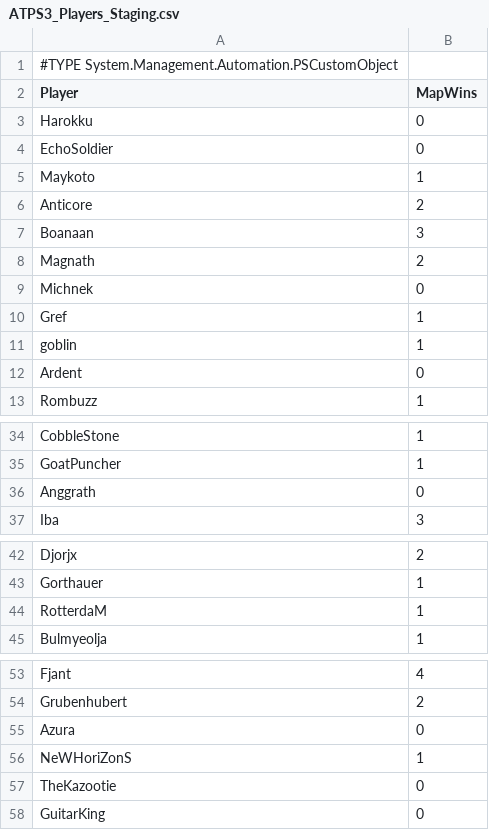
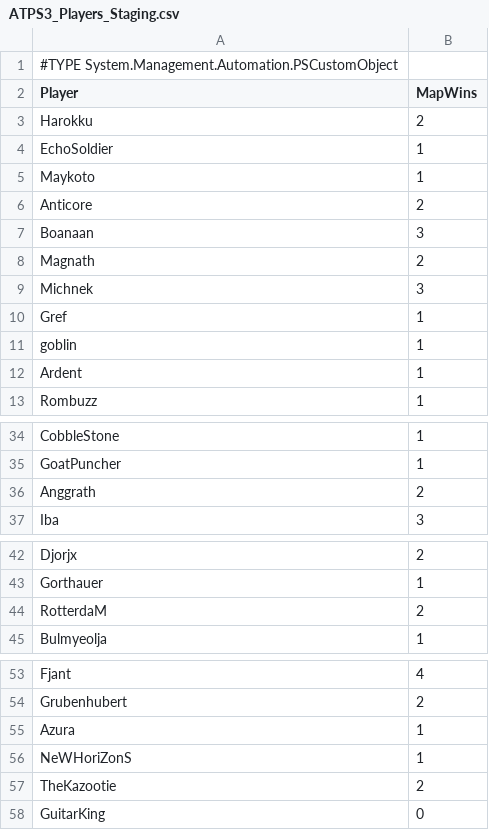
Before and after one commit to darinbolton/ATPFantasy, a CSV file: ATPS3_Players_Staging.csv, drawn as a sheet; only a part is shown, gaps mark what is left out.

```diff
--- a/ATPS3_Players_Staging.csv
+++ b/ATPS3_Players_Staging.csv
@@ -2,4 +2,4 @@
 "Player","MapWins"
-"Harokku","0"
-"EchoSoldier","0"
+"Harokku","2"
+"EchoSoldier","1"
 "Maykoto","1"
@@ -8,6 +8,6 @@
 "Magnath","2"
-"Michnek","0"
+"Michnek","3"
 "Gref","1"
 "goblin","1"
-"Ardent","0"
+"Ardent","1"
 "Rombuzz","1"
@@ -35,3 +35,3 @@
 "GoatPuncher","1"
-"Anggrath","0"
+"Anggrath","2"
 "Iba","3"
@@ -43,3 +43,3 @@
 "Gorthauer","1"
-"RotterdaM","1"
+"RotterdaM","2"
 "Bulmyeolja","1"
@@ -54,5 +54,5 @@
 "Grubenhubert","2"
-"Azura","0"
+"Azura","1"
 "NeWHoriZonS","1"
-"TheKazootie","0"
+"TheKazootie","2"
 "GuitarKing","0"
```
Also changed, not shown: atp_team_league_matches.csv, 9 other files.
